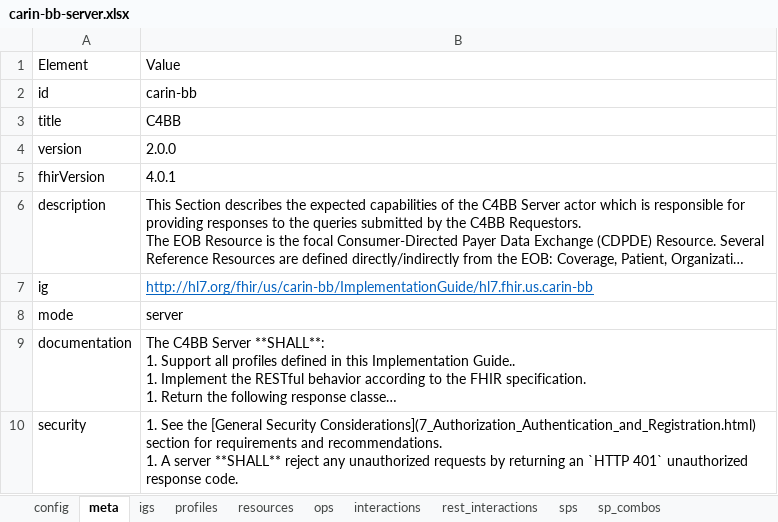
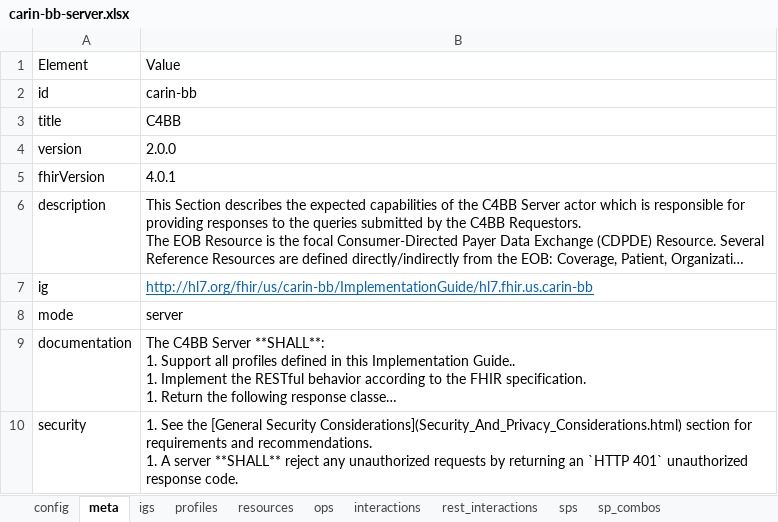
Before and after one commit to HL7/carin-bb, an Excel workbook: input/fsh/scripts/carin-bb-server.xlsx, sheet meta, drawn as a sheet; long unchanged cells end in …; values as stored, in another font and other column widths than the file's, no borders; the diff names each change by its address in the sheet, - before the commit and + after, or states it on an @@ line.

```diff
--- a/input/fsh/scripts/carin-bb-server.xlsx (sheet meta)
+++ b/input/fsh/scripts/carin-bb-server.xlsx (sheet meta)
-B10: …[General Security Considerations](7_Authorization_Authentication_and_Registration.html) section for…
+B10: …[General Security Considerations](Security_And_Privacy_Considerations.html) section for…
```
Also changed, not shown: sheet sps, formulas that keep their value, 3 other files.
